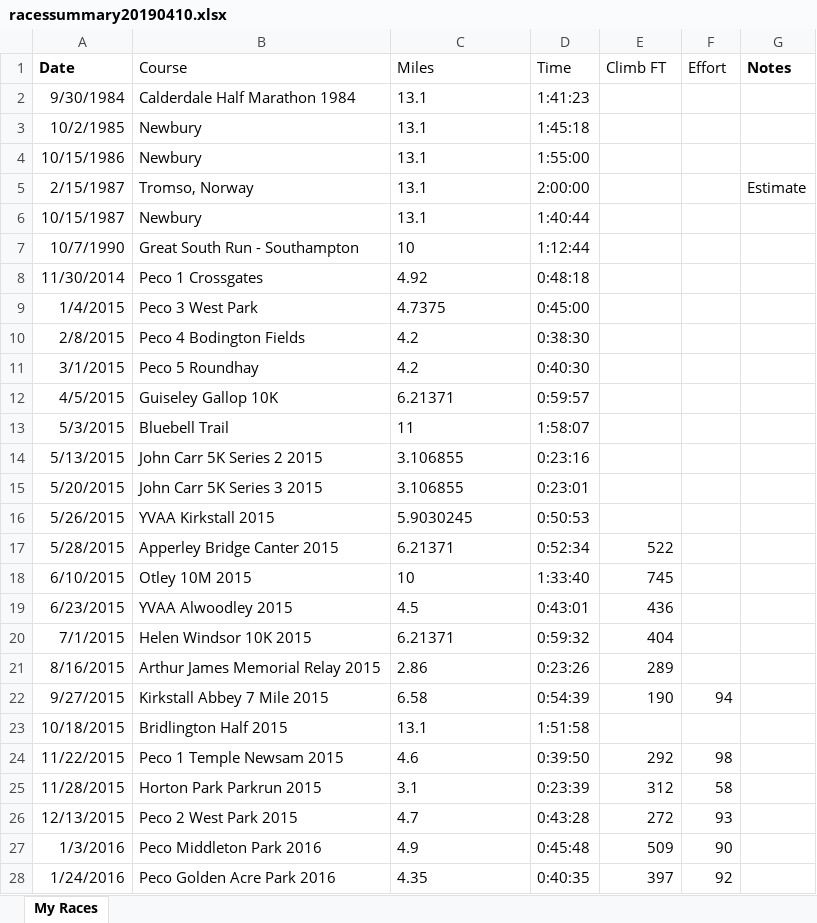
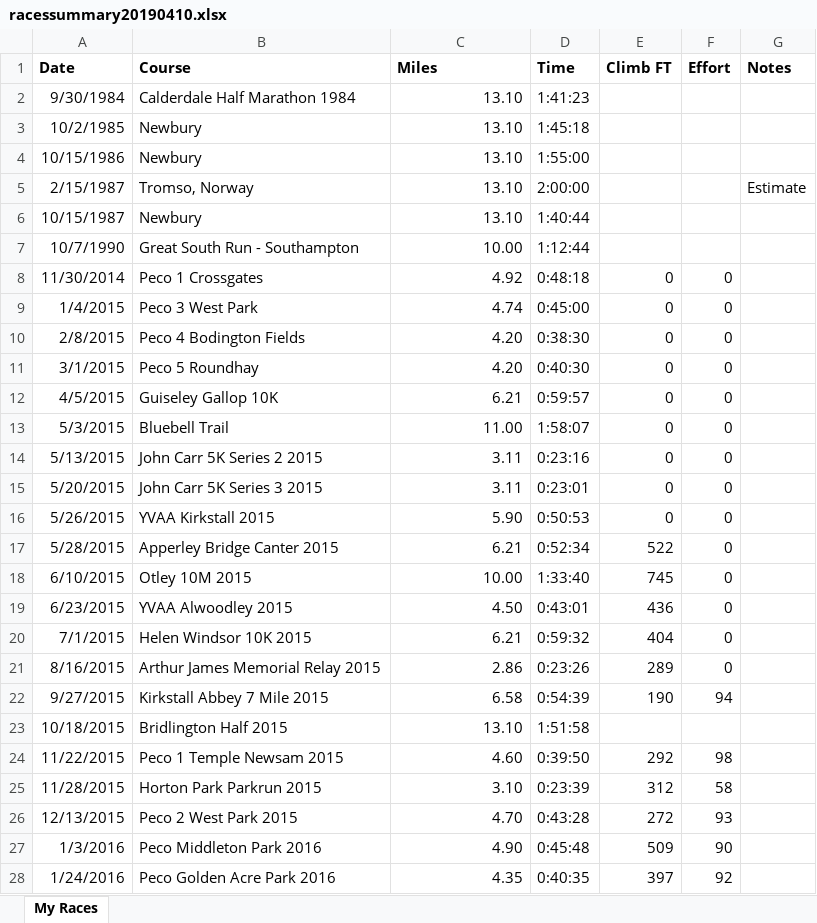
Before and after one commit to stevegleds/runningsteve, an Excel workbook: raceresults/racessummary20190410.xlsx, sheet My Races, drawn as a sheet; only a part is shown; values as stored, in another font and other column widths than the file's, no borders; conditional formats not drawn; the diff covers the shown part only; the diff names each change by its address in the sheet, - before the commit and + after, or states it on an @@ line.

```diff
--- a/raceresults/racessummary20190410.xlsx (sheet My Races)
+++ b/raceresults/racessummary20190410.xlsx (sheet My Races)
-B1:F1 bold: off
+B1:F1 bold: on
-C2:C6 (Miles): 13.1
+C2:C6 (Miles): 13.10
-C2:C28 alignment: left
+C2:C28 alignment: right
-C7 (Miles): 10
+C7 (Miles): 10.00
-E8:E16 (Climb FT): (empty)
+E8:E16 (Climb FT): 0
-F8:F21 (Effort): (empty)
+F8:F21 (Effort): 0
-C9 (Miles): 4.7375
+C9 (Miles): 4.74
-C10:C11 (Miles): 4.2
+C10:C11 (Miles): 4.20
-C12 (Miles): 6.21371
+C12 (Miles): 6.21
-C13 (Miles): 11
+C13 (Miles): 11.00
-C14:C15 (Miles): 3.106855
+C14:C15 (Miles): 3.11
-C16 (Miles): 5.9030245
+C16 (Miles): 5.90
-C17 (Miles): 6.21371
+C17 (Miles): 6.21
-C18 (Miles): 10
+C18 (Miles): 10.00
-C19 (Miles): 4.5
+C19 (Miles): 4.50
-C20 (Miles): 6.21371
+C20 (Miles): 6.21
-C23 (Miles): 13.1
+C23 (Miles): 13.10
-C24 (Miles): 4.6
+C24 (Miles): 4.60
-C25 (Miles): 3.1
+C25 (Miles): 3.10
-C26 (Miles): 4.7
+C26 (Miles): 4.70
-C27 (Miles): 4.9
+C27 (Miles): 4.90
```
Also changed, not shown: 1 added row, 1 removed row, 48 edited cells and cell formats elsewhere in this sheet, formulas that keep their value, 4 other files.
